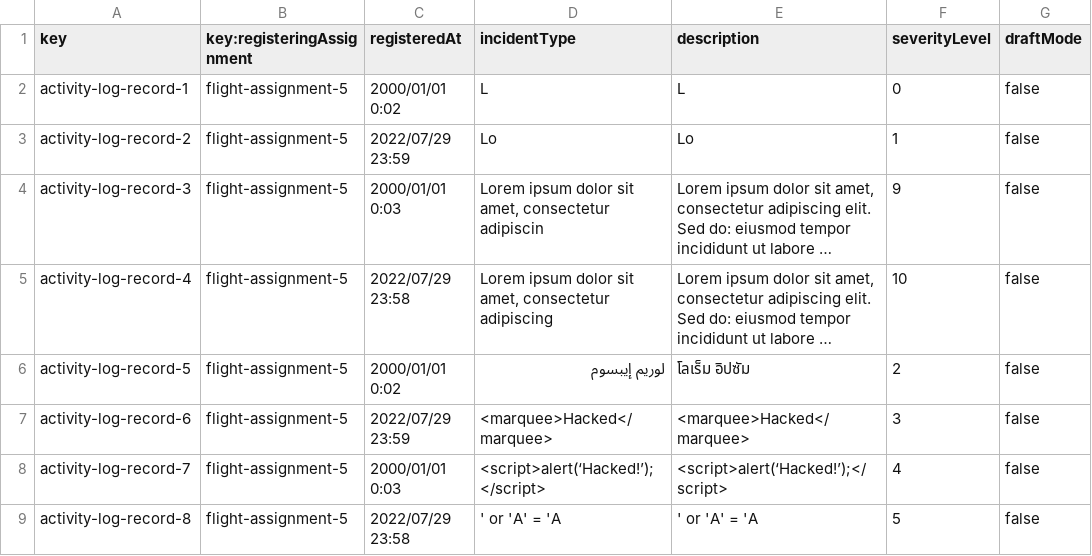
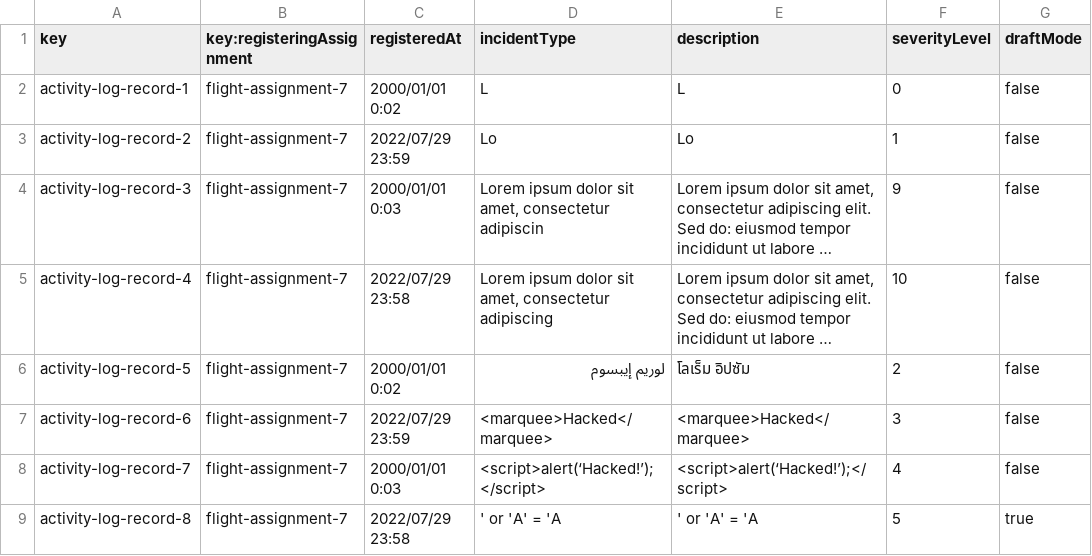
Before and after one commit to Emilio-115/DP2-Acme-ANS, a CSV file: src/main/resources/WEB-INF/data/sample/activity-log.csv, drawn as a sheet; long unchanged cells end in …; the diff names each change by its address in the sheet, - before the commit and + after, or states it on an @@ line.

```diff
--- a/src/main/resources/WEB-INF/data/sample/activity-log.csv
+++ b/src/main/resources/WEB-INF/data/sample/activity-log.csv
-B2:B9 (key:registeringAssignment): flight-assignment-5
+B2:B9 (key:registeringAssignment): flight-assignment-7
-G9 (draftMode): false
+G9 (draftMode): true
```
Also changed, not shown: src/main/resources/WEB-INF/data/sample/flight-assignment.csv, src/main/resources/WEB-INF/data/sample/flight.csv, 21 other files.
